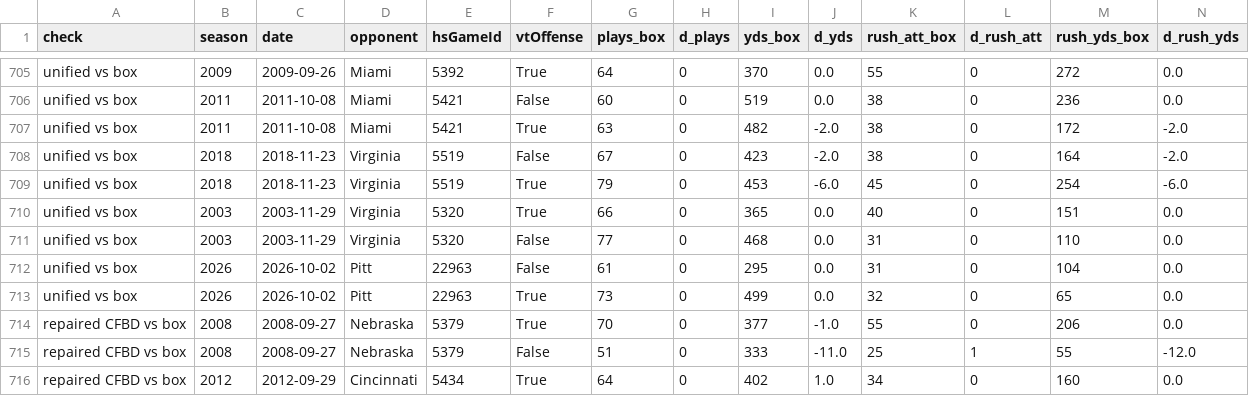
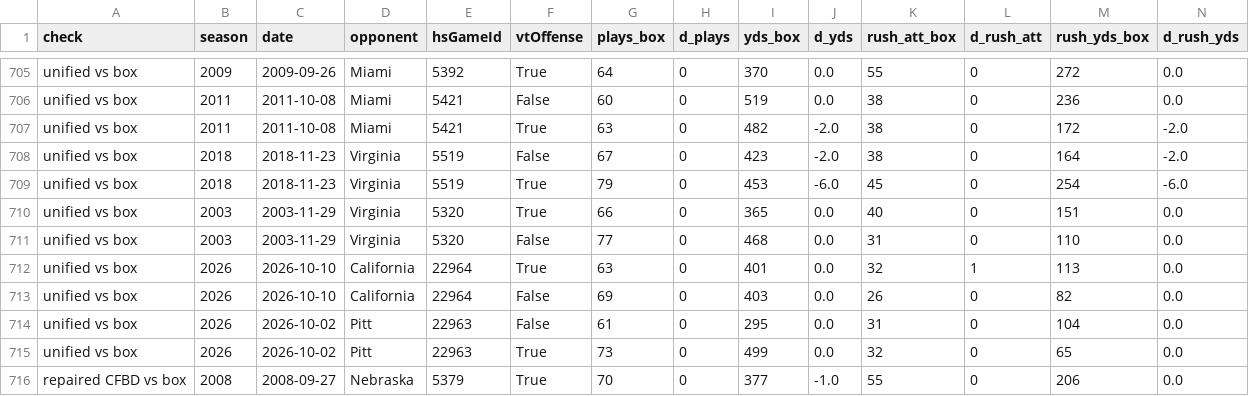
Before and after one commit to justinmorg/justinmorg.github.io, a CSV file: vt-football/data/unified/validation.csv, drawn as a sheet; only a part is shown, gaps mark what is left out; the shorter side is filled out with more unchanged rows; rows hold the shown columns only; the diff names each change by its address in the sheet, - before the commit and + after, or states it on an @@ line.

```diff
--- a/vt-football/data/unified/validation.csv
+++ b/vt-football/data/unified/validation.csv
+row 712: unified vs box | 2026 | 2026-10-10 | California | 22964 | True | 63 | 0 | 401 | 0.0 | 32 | 1 | 113 | 0.0
+row 713: unified vs box | 2026 | 2026-10-10 | California | 22964 | False | 69 | 0 | 403 | 0.0 | 26 | 0 | 82 | 0.0
```
Also changed, not shown: 7 other files.
